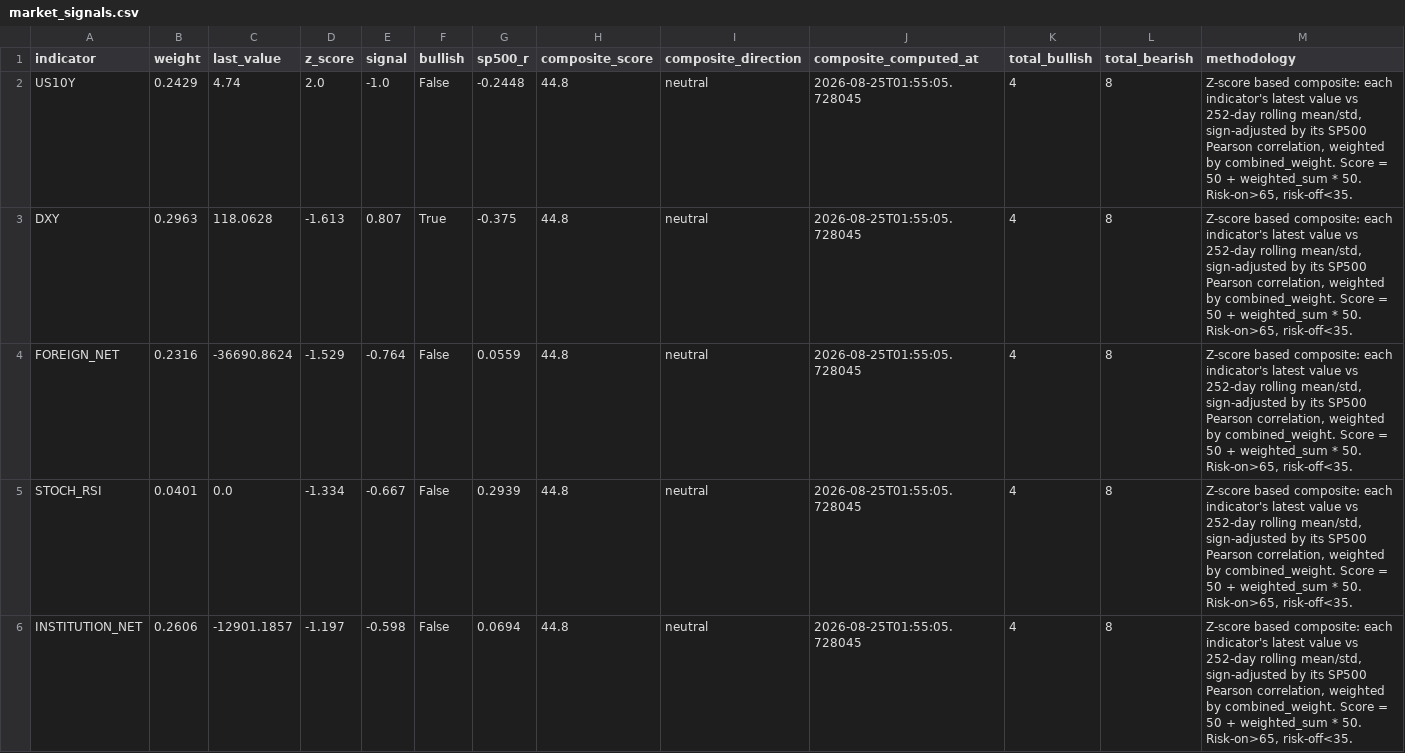
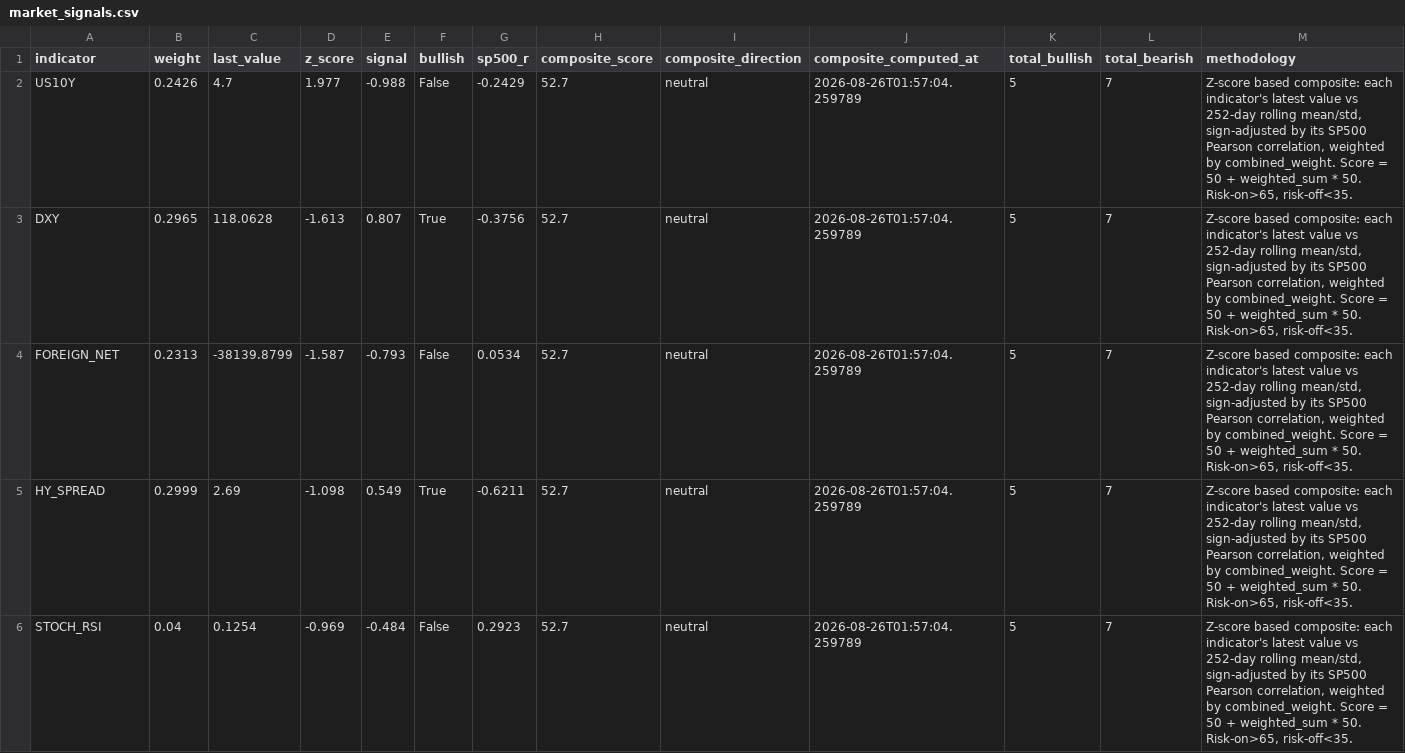
Before and after one commit to HwangatWork/AI-Analyzer, a CSV file: output/market_signals.csv, drawn as a sheet; only a part is shown; the diff covers the shown part only.

```diff
--- a/output/market_signals.csv
+++ b/output/market_signals.csv
@@ -1,6 +1,6 @@
 indicator,weight,last_value,z_score,signal,bullish,sp500_r,composite_score,composite_direction,composite_computed_at,total_bullish,total_bearish,methodology
-US10Y,0.2429,4.74,2.0,-1.0,False,-0.2448,44.8,neutral,2026-08-25T01:55:05.728045,4,8,"Z-score based composite: each indicator's latest value vs 252-day rolling mean/std, sign-adjusted by its SP500 Pearson correlation, weighted by combined_weight. Score = 50 + weighted_sum * 50. Risk-on>65, risk-off<35."
-DXY,0.2963,118.0628,-1.613,0.807,True,-0.375,44.8,neutral,2026-08-25T01:55:05.728045,4,8,"Z-score based composite: each indicator's latest value vs 252-day rolling mean/std, sign-adjusted by its SP500 Pearson correlation, weighted by combined_weight. Score = 50 + weighted_sum * 50. Risk-on>65, risk-off<35."
-FOREIGN_NET,0.2316,-36690.8624,-1.529,-0.764,False,0.0559,44.8,neutral,2026-08-25T01:55:05.728045,4,8,"Z-score based composite: each indicator's latest value vs 252-day rolling mean/std, sign-adjusted by its SP500 Pearson correlation, weighted by combined_weight. Score = 50 + weighted_sum * 50. Risk-on>65, risk-off<35."
-STOCH_RSI,0.0401,0.0,-1.334,-0.667,False,0.2939,44.8,neutral,2026-08-25T01:55:05.728045,4,8,"Z-score based composite: each indicator's latest value vs 252-day rolling mean/std, sign-adjusted by its SP500 Pearson correlation, weighted by combined_weight. Score = 50 + weighted_sum * 50. Risk-on>65, risk-off<35."
-INSTITUTION_NET,0.2606,-12901.1857,-1.197,-0.598,False,0.0694,44.8,neutral,2026-08-25T01:55:05.728045,4,8,"Z-score based composite: each indicator's latest value vs 252-day rolling mean/std, sign-adjusted by its SP500 Pearson correlation, weighted by combined_weight. Score = 50 + weighted_sum * 50. Risk-on>65, risk-off<35."
+US10Y,0.2426,4.7,1.977,-0.988,False,-0.2429,52.7,neutral,2026-08-26T01:57:04.259789,5,7,"Z-score based composite: each indicator's latest value vs 252-day rolling mean/std, sign-adjusted by its SP500 Pearson correlation, weighted by combined_weight. Score = 50 + weighted_sum * 50. Risk-on>65, risk-off<35."
+DXY,0.2965,118.0628,-1.613,0.807,True,-0.3756,52.7,neutral,2026-08-26T01:57:04.259789,5,7,"Z-score based composite: each indicator's latest value vs 252-day rolling mean/std, sign-adjusted by its SP500 Pearson correlation, weighted by combined_weight. Score = 50 + weighted_sum * 50. Risk-on>65, risk-off<35."
+FOREIGN_NET,0.2313,-38139.8799,-1.587,-0.793,False,0.0534,52.7,neutral,2026-08-26T01:57:04.259789,5,7,"Z-score based composite: each indicator's latest value vs 252-day rolling mean/std, sign-adjusted by its SP500 Pearson correlation, weighted by combined_weight. Score = 50 + weighted_sum * 50. Risk-on>65, risk-off<35."
+HY_SPREAD,0.2999,2.69,-1.098,0.549,True,-0.6211,52.7,neutral,2026-08-26T01:57:04.259789,5,7,"Z-score based composite: each indicator's latest value vs 252-day rolling mean/std, sign-adjusted by its SP500 Pearson correlation, weighted by combined_weight. Score = 50 + weighted_sum * 50. Risk-on>65, risk-off<35."
+STOCH_RSI,0.04,0.1254,-0.969,-0.484,False,0.2923,52.7,neutral,2026-08-26T01:57:04.259789,5,7,"Z-score based composite: each indicator's latest value vs 252-day rolling mean/std, sign-adjusted by its SP500 Pearson correlation, weighted by combined_weight. Score = 50 + weighted_sum * 50. Risk-on>65, risk-off<35."
```
Also changed, not shown: 2 added rows, 2 removed rows and 41 edited cells elsewhere in this file, output/indicator_ranking.csv, output/stock_analysis.csv, 7 other files.
